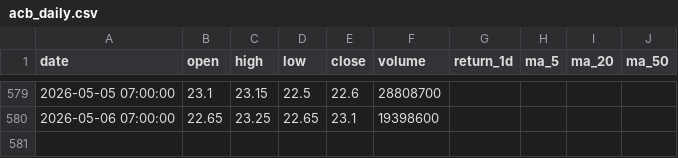
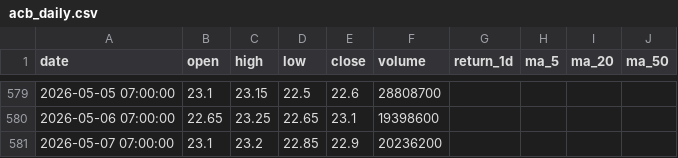
Before and after one commit to Huy24vt/stock-dashboard, a CSV file: data/daily/acb_daily.csv, drawn as a sheet; only a part is shown, gaps mark what is left out; the diff names each change by its address in the sheet, - before the commit and + after, or states it on an @@ line.

```diff
--- a/data/daily/acb_daily.csv
+++ b/data/daily/acb_daily.csv
+row 581: 2026-05-07 07:00:00 | 23.1 | 23.2 | 22.85 | 22.9 | 20236200
```
Also changed, not shown: data/daily/fpt_daily.csv, data/daily/hpg_daily.csv.
